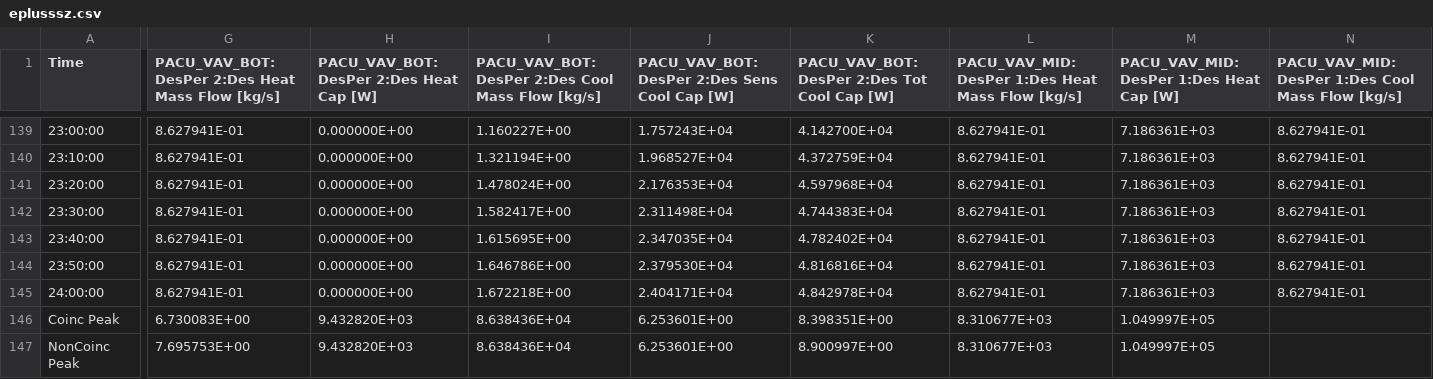
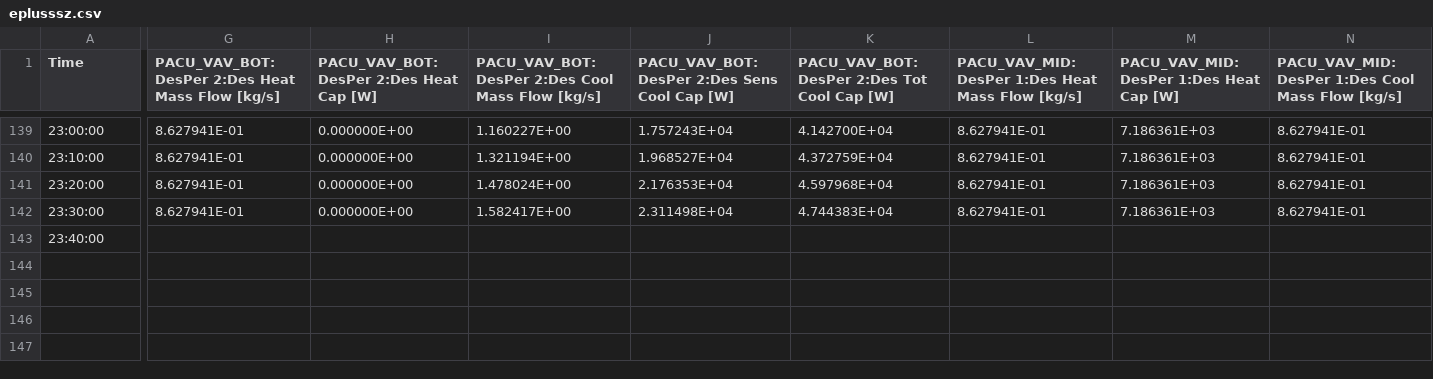
Before and after one commit to Aditya20032004/eco-loop-building-agent, a CSV file: output/ai/eplusssz.csv, drawn as a sheet; only a part is shown, gaps mark what is left out; rows hold the shown columns only; the diff covers the shown part only; the diff names each change by its address in the sheet, - before the commit and + after, or states it on an @@ line.

```diff
--- a/output/ai/eplusssz.csv
+++ b/output/ai/eplusssz.csv
-G143: 8.627941E-01
+G143: (empty)
-H143: 0.000000E+00
+H143: (empty)
-I143: 1.615695E+00
+I143: (empty)
-J143: 2.347035E+04
+J143: (empty)
-K143: 4.782402E+04
+K143: (empty)
-L143: 8.627941E-01
+L143: (empty)
-M143: 7.186361E+03
+M143: (empty)
-N143: 8.627941E-01
+N143: (empty)
-row 144: 23:50:00 | 8.627941E-01 | 0.000000E+00 | 1.646786E+00 | 2.379530E+04 | 4.816816E+04 | 8.627941E-01 | 7.186361E+03 | 8.627941E-01
-row 145: 24:00:00 | 8.627941E-01 | 0.000000E+00 | 1.672218E+00 | 2.404171E+04 | 4.842978E+04 | 8.627941E-01 | 7.186361E+03 | 8.627941E-01
-row 146: Coinc Peak | 6.730083E+00 | 9.432820E+03 | 8.638436E+04 | 6.253601E+00 | 8.398351E+00 | 8.310677E+03 | 1.049997E+05
-row 147: NonCoinc Peak | 7.695753E+00 | 9.432820E+03 | 8.638436E+04 | 6.253601E+00 | 8.900997E+00 | 8.310677E+03 | 1.049997E+05
```
Also changed, not shown: 17 edited cells elsewhere in this file, output/ai/eplusout.csv, output/ai/eplustbl.csv, 36 other files.
